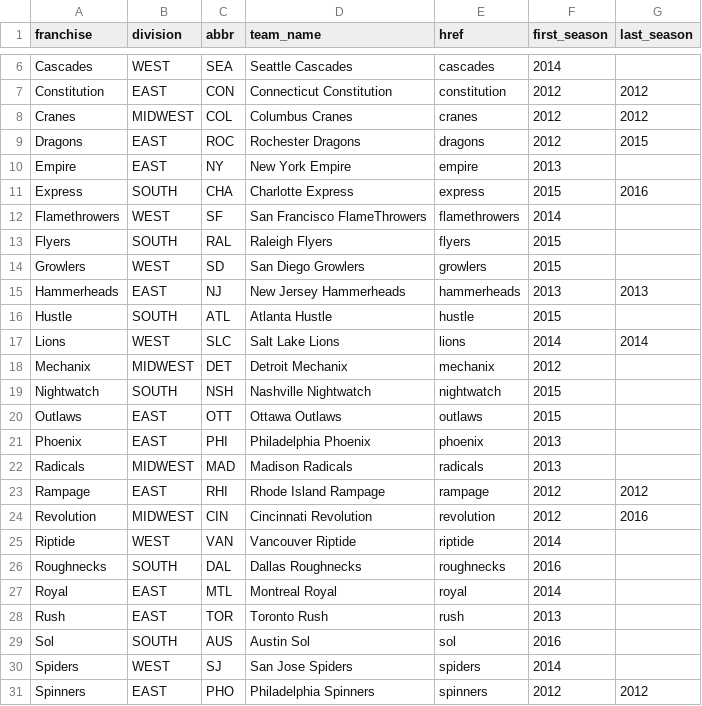
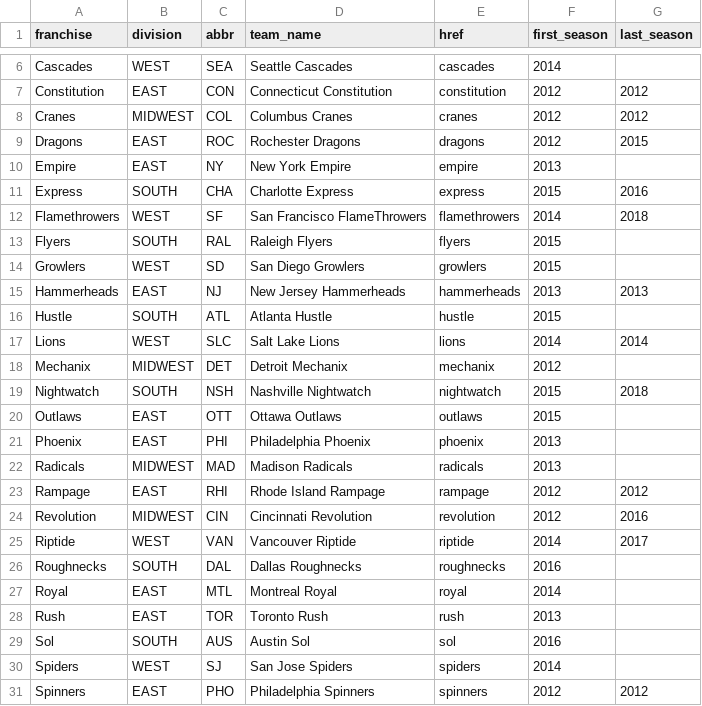
Before and after one commit to crsmi/audl-elo, a CSV file: audl_franchises.csv, drawn as a sheet; only a part is shown, gaps mark what is left out.

Commit message:
2019 Update
Setup for new 2019 season. Added make_predictions in tools. Started new structure for modularizing models and scrapers.

```diff
--- a/audl_franchises.csv
+++ b/audl_franchises.csv
@@ -11,3 +11,3 @@ Empire,EAST,NY,New York Empire,empire,2013,
 Express,SOUTH,CHA,Charlotte Express,express,2015,2016
-Flamethrowers,WEST,SF,San Francisco FlameThrowers,flamethrowers,2014,
+Flamethrowers,WEST,SF,San Francisco FlameThrowers,flamethrowers,2014,2018
 Flyers,SOUTH,RAL,Raleigh Flyers,flyers,2015,
@@ -18,3 +18,3 @@ Lions,WEST,SLC,Salt Lake Lions,lions,2014,2014
 Mechanix,MIDWEST,DET,Detroit Mechanix,mechanix,2012,
-Nightwatch,SOUTH,NSH,Nashville Nightwatch,nightwatch,2015,
+Nightwatch,SOUTH,NSH,Nashville Nightwatch,nightwatch,2015,2018
 Outlaws,EAST,OTT,Ottawa Outlaws,outlaws,2015,
@@ -24,3 +24,3 @@ Rampage,EAST,RHI,Rhode Island Rampage,rampage,2012,2012
 Revolution,MIDWEST,CIN,Cincinnati Revolution,revolution,2012,2016
-Riptide,WEST,VAN,Vancouver Riptide,riptide,2014,
+Riptide,WEST,VAN,Vancouver Riptide,riptide,2014,2017
 Roughnecks,SOUTH,DAL,Dallas Roughnecks,roughnecks,2016,
```
Also changed, not shown: audl_teams.csv, 23 other files.
